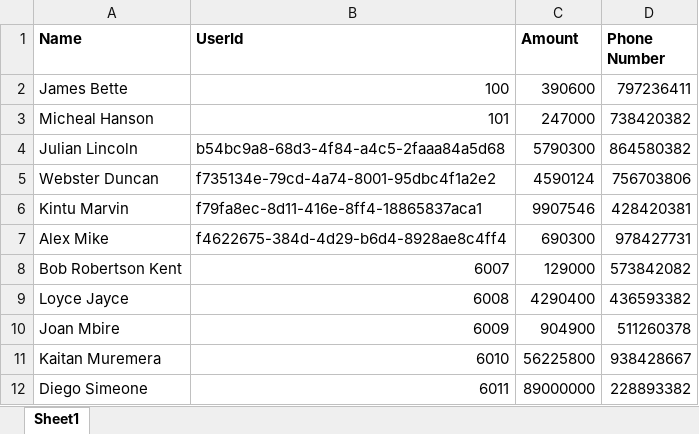
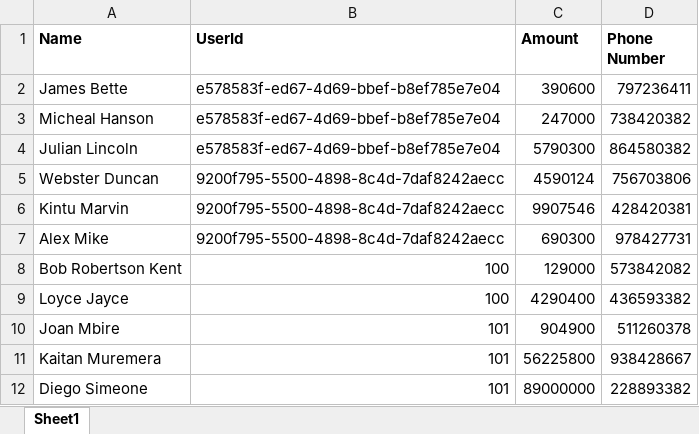
Before and after one commit to yusufnviiri/FastDeposit, an Excel workbook: SaccoOps/Uploads/Accountslog.xlsx, sheet Sheet1, drawn as a sheet; values as stored, in another font and other column widths than the file's, no borders; the diff names each change by its address in the sheet, - before the commit and + after, or states it on an @@ line.

```diff
--- a/SaccoOps/Uploads/Accountslog.xlsx (sheet Sheet1)
+++ b/SaccoOps/Uploads/Accountslog.xlsx (sheet Sheet1)
-B2 (UserId): 100
+B2 (UserId): e578583f-ed67-4d69-bbef-b8ef785e7e04
-B3 (UserId): 101
+B3 (UserId): e578583f-ed67-4d69-bbef-b8ef785e7e04
-B4 (UserId): b54bc9a8-68d3-4f84-a4c5-2faaa84a5d68
+B4 (UserId): e578583f-ed67-4d69-bbef-b8ef785e7e04
-B5 (UserId): f735134e-79cd-4a74-8001-95dbc4f1a2e2
+B5 (UserId): 9200f795-5500-4898-8c4d-7daf8242aecc
-B6 (UserId): f79fa8ec-8d11-416e-8ff4-18865837aca1
+B6 (UserId): 9200f795-5500-4898-8c4d-7daf8242aecc
-B7 (UserId): f4622675-384d-4d29-b6d4-8928ae8c4ff4
+B7 (UserId): 9200f795-5500-4898-8c4d-7daf8242aecc
-B8 (UserId): 6007
+B8 (UserId): 100
-B9 (UserId): 6008
+B9 (UserId): 100
-B10 (UserId): 6009
+B10 (UserId): 101
-B11 (UserId): 6010
+B11 (UserId): 101
-B12 (UserId): 6011
+B12 (UserId): 101
```
Also changed, not shown: 9 other files.
